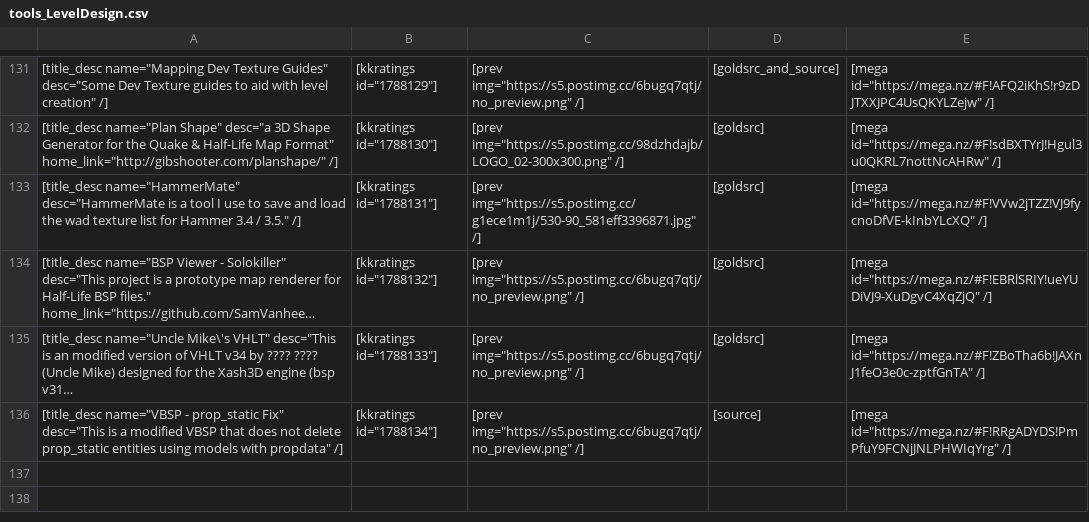
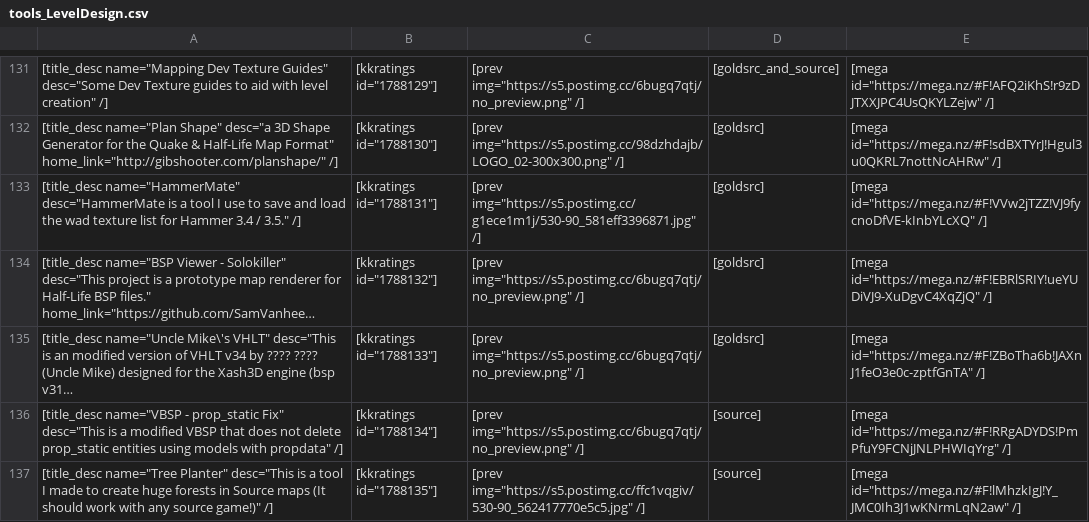
Before and after one commit to sourcemodding/Sourcemodding-Tablepress-Table-Sources, a CSV file: tools_LevelDesign.csv, drawn as a sheet; only a part is shown, gaps mark what is left out; long unchanged cells end in …; the diff names each change by its address in the sheet, - before the commit and + after, or states it on an @@ line.

Commit message:
Added Tool [Tree Planter]

```diff
--- a/tools_LevelDesign.csv
+++ b/tools_LevelDesign.csv
+row 137: [title_desc name="Tree Planter" desc="This is a tool I made to create huge forests in Source maps (It should work with any source game!)" /] | [kkratings id="1788135"] | [prev img="https://s5.postimg.cc/ffc1vqgiv/530-90_562417770e5c5.jpg" /] | [source] | [mega id="https://mega.nz/#F!lMhzkIgJ!Y_JMC0Ih3J1wKNrmLqN2aw" /]
```
